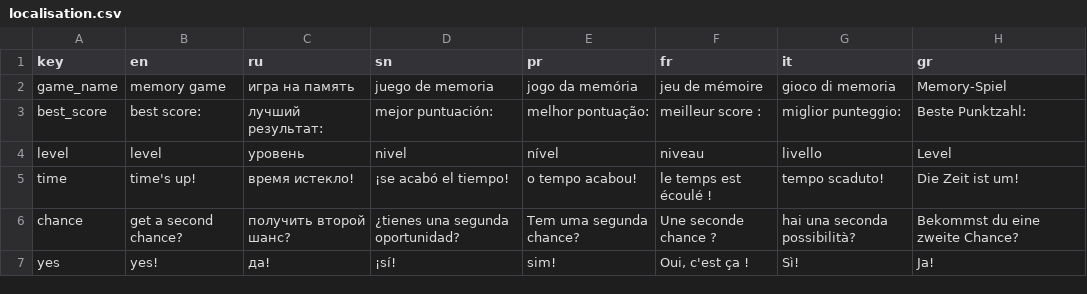
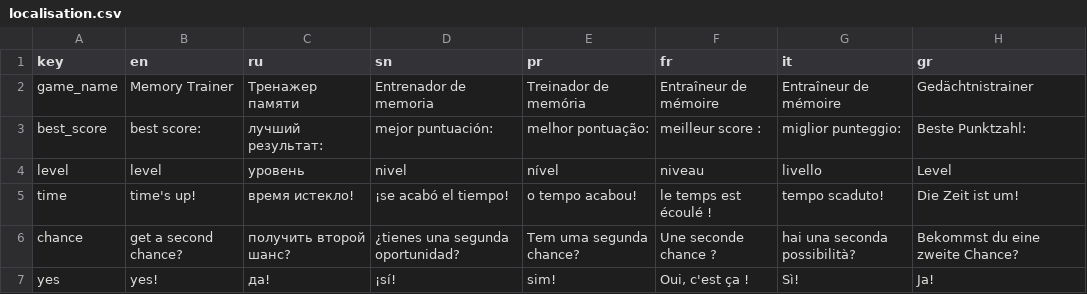
Before and after one commit to len6q/Memory-Game, a CSV file: Memory-Game/Assets/Resources/localisation.csv, drawn as a sheet.

```diff
--- a/Memory-Game/Assets/Resources/localisation.csv
+++ b/Memory-Game/Assets/Resources/localisation.csv
@@ -1,3 +1,3 @@
 "key","en","ru","sn","pr","fr","it","gr"
-"game_name","memory game","игра на память","juego de memoria","jogo da memória","jeu de mémoire","gioco di memoria","Memory-Spiel",
+"game_name","Memory Trainer","Тренажер памяти","Entrenador de memoria","Treinador de memória","Entraîneur de mémoire","Entraîneur de mémoire","Gedächtnistrainer",
 "best_score","best score:","лучший результат:","mejor puntuación:","melhor pontuação:","meilleur score :","miglior punteggio:","Beste Punktzahl:",
```
Also changed, not shown: 7 other files.
